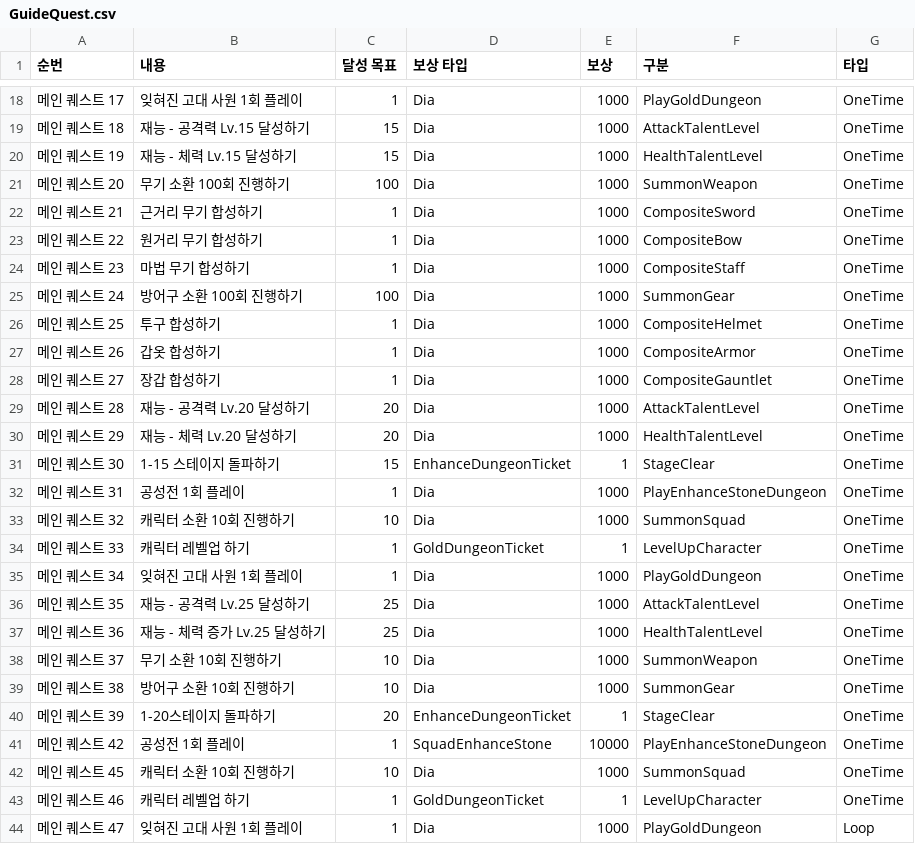
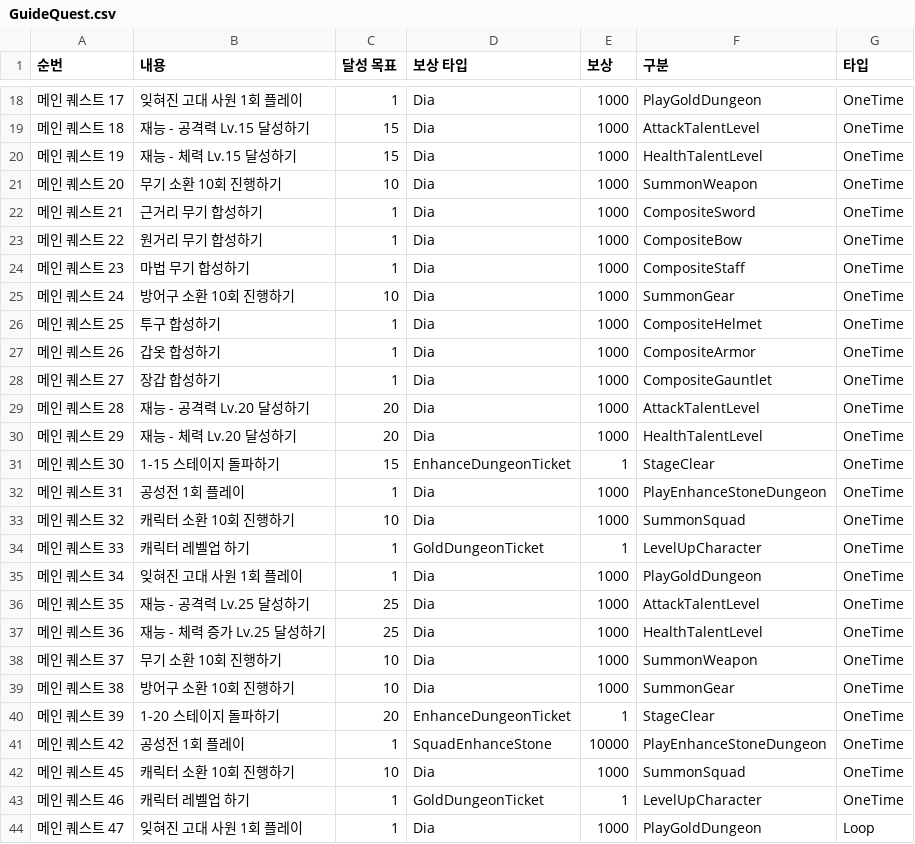
Before and after one commit to cutlake2000/ThreeKindomsSquadIdle, a CSV file: Assets/Resources/CSV/GuideQuest.csv, drawn as a sheet; only a part is shown, gaps mark what is left out.

```diff
--- a/Assets/Resources/CSV/GuideQuest.csv
+++ b/Assets/Resources/CSV/GuideQuest.csv
@@ -20,3 +20,3 @@
 메인 퀘스트 19,재능 - 체력 Lv.15 달성하기,15,Dia,1000,HealthTalentLevel,OneTime
-메인 퀘스트 20,무기 소환 100회 진행하기,100,Dia,1000,SummonWeapon,OneTime
+메인 퀘스트 20,무기 소환 10회 진행하기,10,Dia,1000,SummonWeapon,OneTime
 메인 퀘스트 21,근거리 무기 합성하기,1,Dia,1000,CompositeSword,OneTime
@@ -24,3 +24,3 @@
 메인 퀘스트 23,마법 무기 합성하기,1,Dia,1000,CompositeStaff,OneTime
-메인 퀘스트 24,방어구 소환 100회 진행하기,100,Dia,1000,SummonGear,OneTime
+메인 퀘스트 24,방어구 소환 10회 진행하기,10,Dia,1000,SummonGear,OneTime
 메인 퀘스트 25,투구 합성하기,1,Dia,1000,CompositeHelmet,OneTime
@@ -39,3 +39,3 @@
 메인 퀘스트 38,방어구 소환 10회 진행하기,10,Dia,1000,SummonGear,OneTime
-메인 퀘스트 39,1-20스테이지 돌파하기,20,EnhanceDungeonTicket,1,StageClear,OneTime
+메인 퀘스트 39,1-20 스테이지 돌파하기,20,EnhanceDungeonTicket,1,StageClear,OneTime
 메인 퀘스트 42,공성전 1회 플레이,1,SquadEnhanceStone,10000,PlayEnhanceStoneDungeon,OneTime
```
Also changed, not shown: 20 other files.
